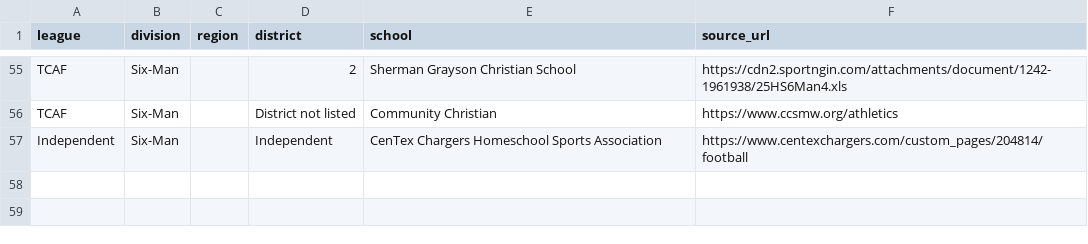
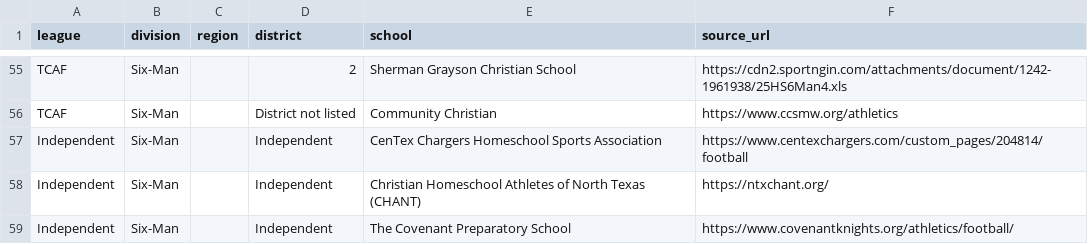
Before and after one commit to txsixman/txsixmanfootball, a CSV file: data/seed/private-2026/alignments.csv, drawn as a sheet; only a part is shown, gaps mark what is left out.

```diff
--- a/data/seed/private-2026/alignments.csv
+++ b/data/seed/private-2026/alignments.csv
@@ -57 +57,3 @@ TCAF,Six-Man,,District not listed,Community Christian,https://www.ccsmw.org/athl
 Independent,Six-Man,,Independent,CenTex Chargers Homeschool Sports Association,https://www.centexchargers.com/custom_pages/204814/football
+Independent,Six-Man,,Independent,Christian Homeschool Athletes of North Texas (CHANT),https://ntxchant.org/
+Independent,Six-Man,,Independent,The Covenant Preparatory School,https://www.covenantknights.org/athletics/football/
```
Also changed, not shown: 14 other files.
